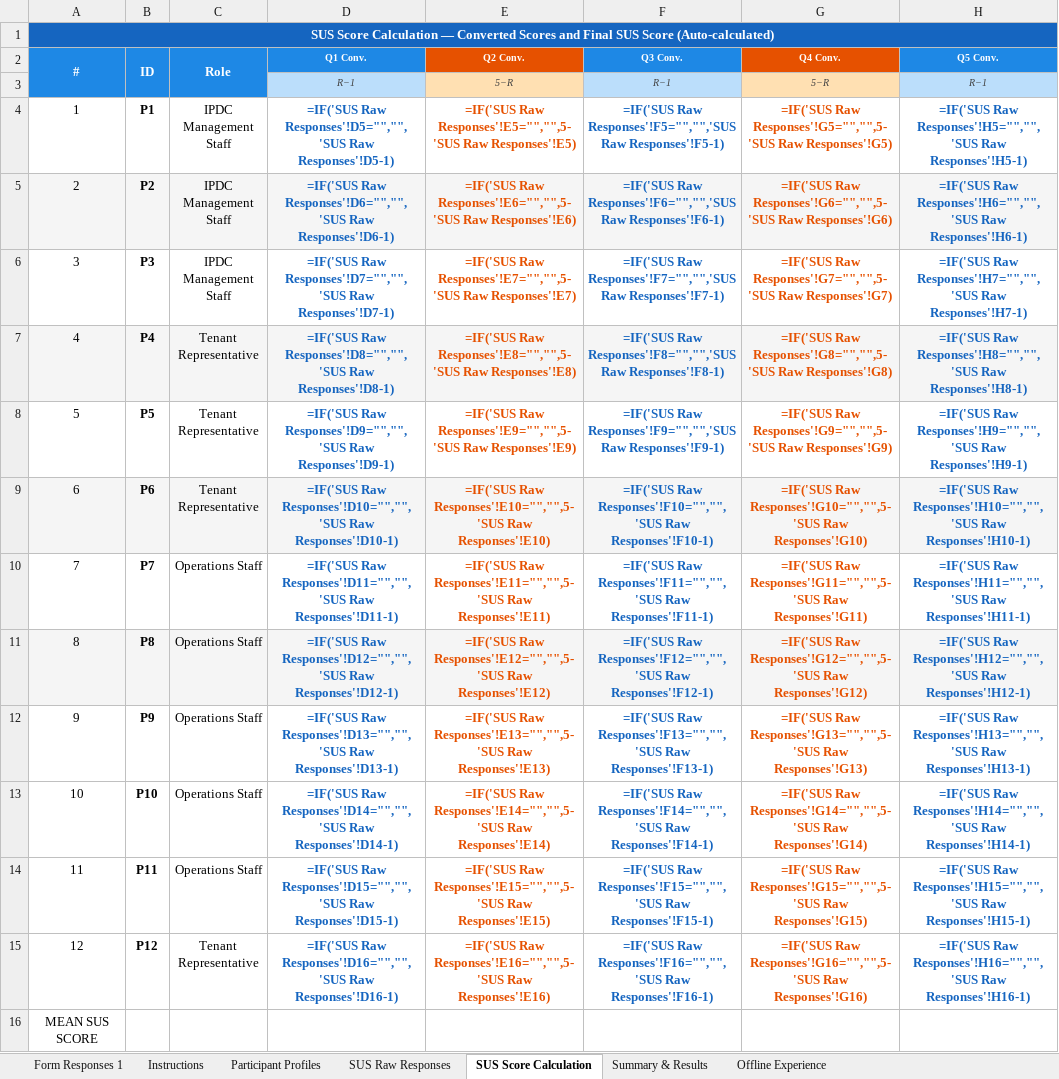
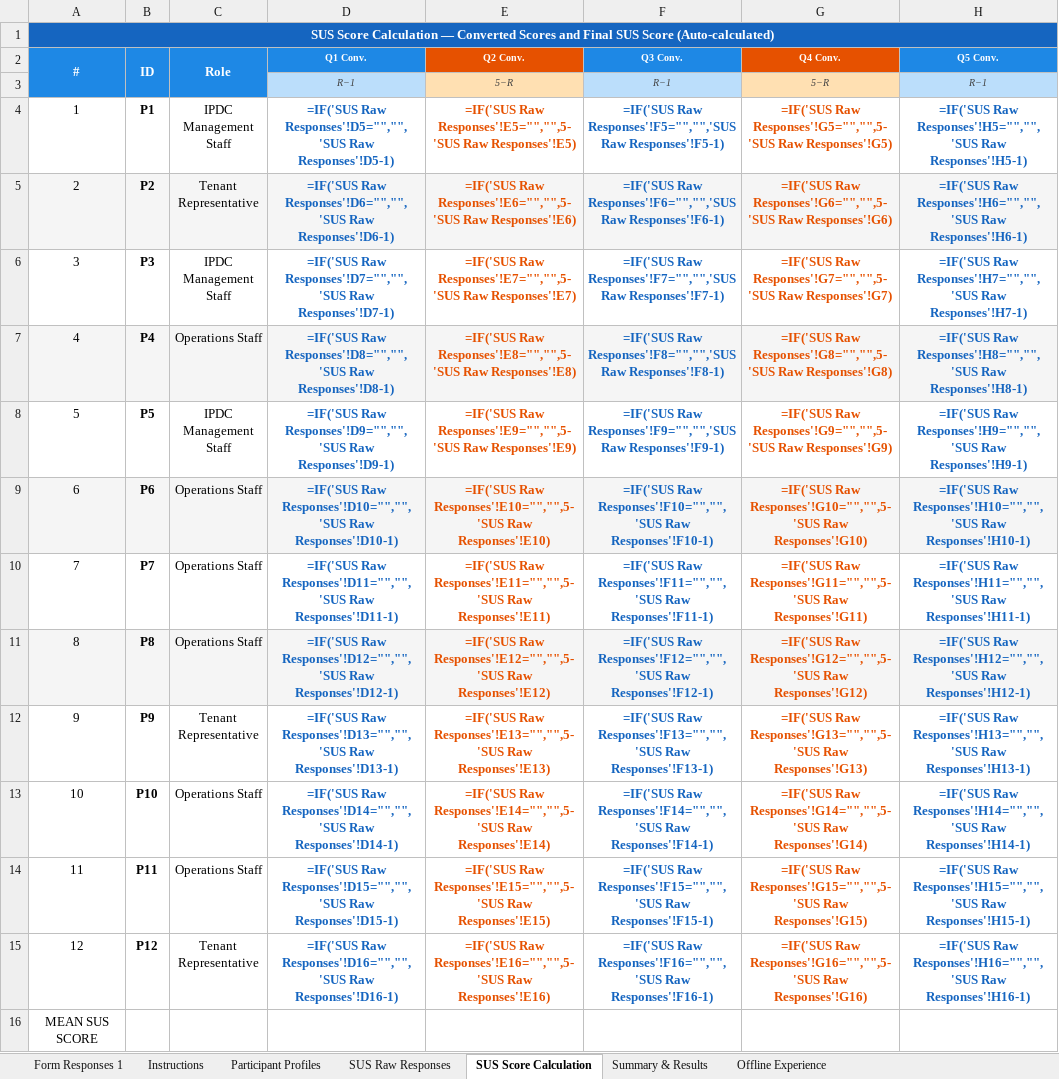
Before and after one commit to yeti2014/IPDC-OSS-platform, an Excel workbook: data/research/SUS_Evaluation_IPDC_OSS.xlsx, sheet SUS Score Calculation, drawn as a sheet; only a part is shown; values as stored, in another font and other column widths than the file's, no borders; formulas without a stored value are shown as written; the diff names each change by its address in the sheet, - before the commit and + after, or states it on an @@ line.

```diff
--- a/data/research/SUS_Evaluation_IPDC_OSS.xlsx (sheet SUS Score Calculation)
+++ b/data/research/SUS_Evaluation_IPDC_OSS.xlsx (sheet SUS Score Calculation)
-C5 (Role): IPDC Management Staff
+C5 (Role): Tenant Representative
-C7 (Role): Tenant Representative
+C7 (Role): Operations Staff
-C8 (Role): Tenant Representative
+C8 (Role): IPDC Management Staff
-C9 (Role): Tenant Representative
+C9 (Role): Operations Staff
-C12 (Role): Operations Staff
+C12 (Role): Tenant Representative
```
Also changed, not shown: sheet Summary & Results.
